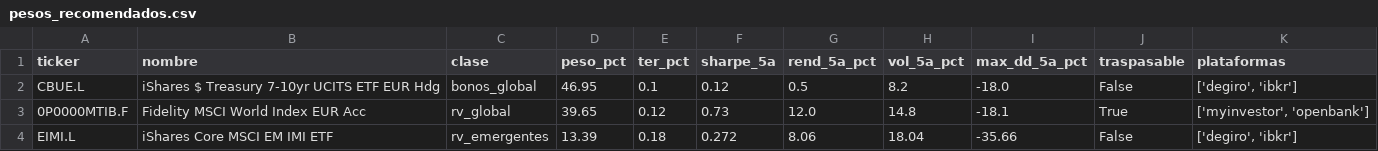
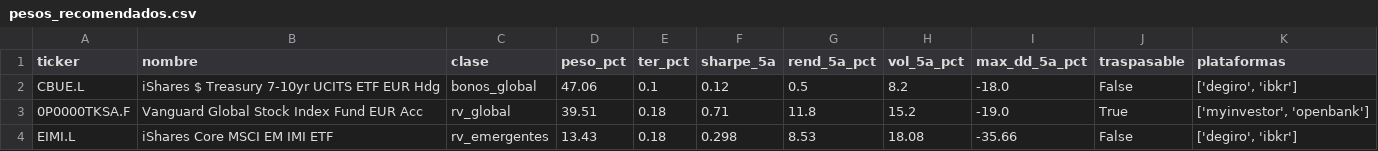
Before and after one commit to pmserdlc/PortfolioQuant, a CSV file: resultados/demo/pesos_recomendados.csv, drawn as a sheet.

```diff
--- a/resultados/demo/pesos_recomendados.csv
+++ b/resultados/demo/pesos_recomendados.csv
@@ -1,4 +1,4 @@
 ticker,nombre,clase,peso_pct,ter_pct,sharpe_5a,rend_5a_pct,vol_5a_pct,max_dd_5a_pct,traspasable,plataformas
-CBUE.L,iShares $ Treasury 7-10yr UCITS ETF EUR Hdg,bonos_global,46.95,0.1,0.12,0.5,8.2,-18.0,False,"['degiro', 'ibkr']"
-0P0000MTIB.F,Fidelity MSCI World Index EUR Acc,rv_global,39.65,0.12,0.73,12.0,14.8,-18.1,True,"['myinvestor', 'openbank']"
-EIMI.L,iShares Core MSCI EM IMI ETF,rv_emergentes,13.39,0.18,0.272,8.06,18.04,-35.66,False,"['degiro', 'ibkr']"
+CBUE.L,iShares $ Treasury 7-10yr UCITS ETF EUR Hdg,bonos_global,47.06,0.1,0.12,0.5,8.2,-18.0,False,"['degiro', 'ibkr']"
+0P0000TKSA.F,Vanguard Global Stock Index Fund EUR Acc,rv_global,39.51,0.18,0.71,11.8,15.2,-19.0,True,"['myinvestor', 'openbank']"
+EIMI.L,iShares Core MSCI EM IMI ETF,rv_emergentes,13.43,0.18,0.298,8.53,18.08,-35.66,False,"['degiro', 'ibkr']"
```
Also changed, not shown: 11 other files.
